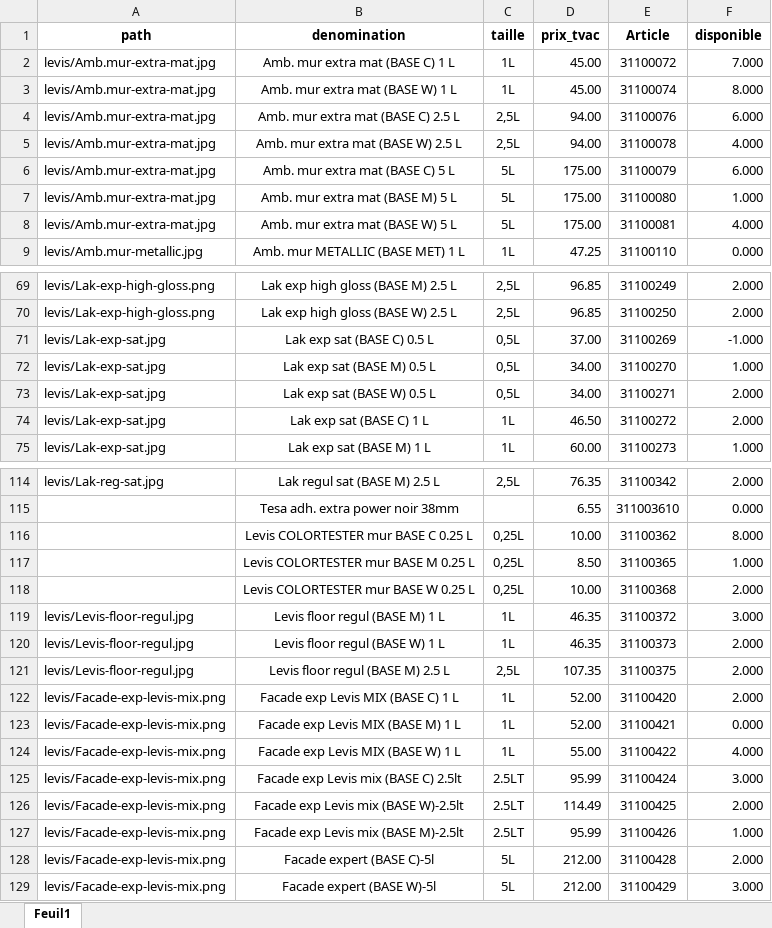
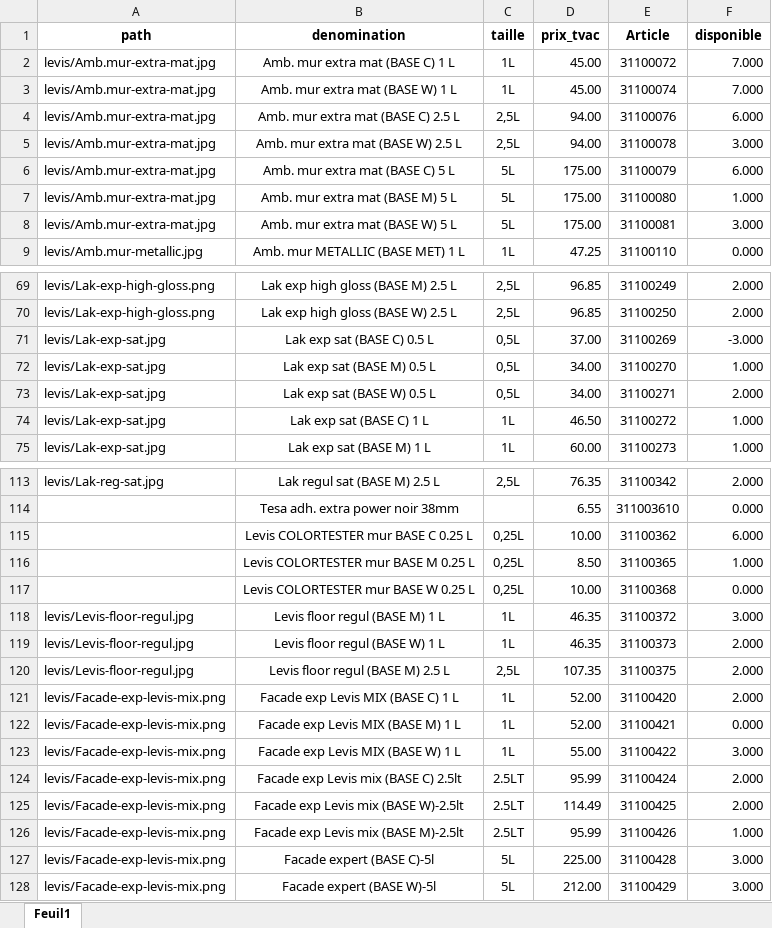
Before and after one commit to Ets-Braconnier/peintures, an Excel workbook: prix/levis.xlsx, sheet Feuil1, drawn as a sheet; only a part is shown, gaps mark what is left out; values as stored, in another font and other column widths than the file's, no borders; addresses are those after the commit; the diff covers the shown part only; the diff names each change by its address in the sheet, - before the commit and + after, or states it on an @@ line.

```diff
--- a/prix/levis.xlsx (sheet Feuil1)
+++ b/prix/levis.xlsx (sheet Feuil1)
-F3 (disponible): 8.000
+F3 (disponible): 7.000
-F5 (disponible): 4.000
+F5 (disponible): 3.000
-F8 (disponible): 4.000
+F8 (disponible): 3.000
-F71 (disponible): -1.000
+F71 (disponible): -3.000
-F74 (disponible): 2.000
+F74 (disponible): 1.000
-F115 (disponible): 8.000
+F115 (disponible): 6.000
-F117 (disponible): 2.000
+F117 (disponible): 0.000
-F123 (disponible): 4.000
+F123 (disponible): 3.000
-F124 (disponible): 3.000
+F124 (disponible): 2.000
-D127 (prix_tvac): 212.00
+D127 (prix_tvac): 225.00
-F127 (disponible): 2.000
+F127 (disponible): 3.000
```
Also changed, not shown: 1 removed row and 16 edited cells elsewhere in this sheet, prix/basin.xlsx, prix/diessner.xlsx, 4 other files.
